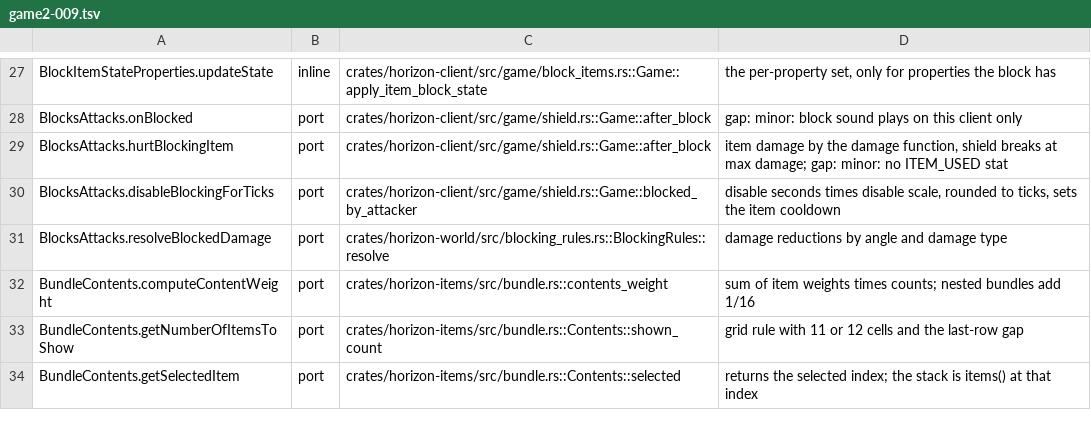
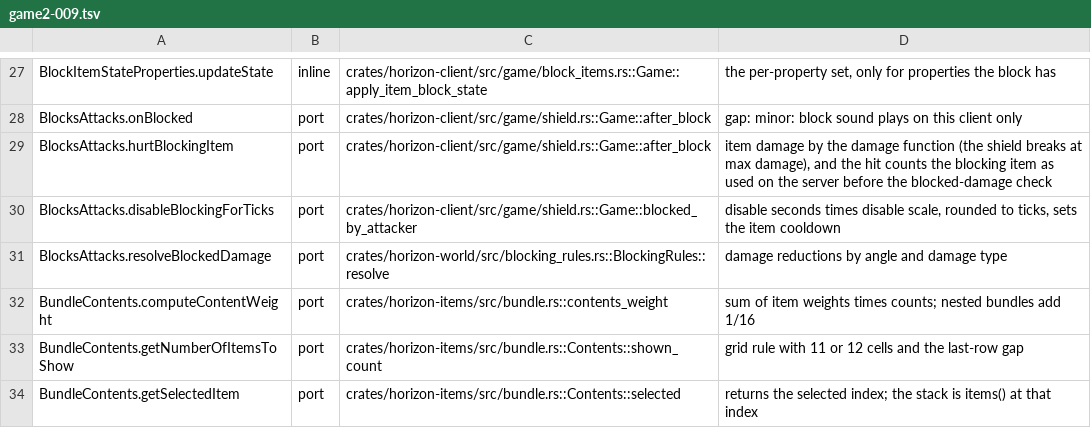
Before and after one commit to heyskylo/horizon-ios, a TSV file: tools/port_map/game2-009.tsv, drawn as a sheet; only a part is shown, gaps mark what is left out.

Commit message:
port_map: BlocksAttacks.hurtBlockingItem has the ITEM_USED award
The row said the statistic was never awarded; `after_block` awards it
before the blocked-damage check now.

```diff
--- a/tools/port_map/game2-009.tsv
+++ b/tools/port_map/game2-009.tsv
@@ -28,3 +28,3 @@ BlockItemStateProperties.updateState	inline	crates/horizon-client/src/game/block
 BlocksAttacks.onBlocked	port	crates/horizon-client/src/game/shield.rs::Game::after_block	gap: minor: block sound plays on this client only
-BlocksAttacks.hurtBlockingItem	port	crates/horizon-client/src/game/shield.rs::Game::after_block	item damage by the damage function, shield breaks at max damage; gap: minor: no ITEM_USED stat
+BlocksAttacks.hurtBlockingItem	port	crates/horizon-client/src/game/shield.rs::Game::after_block	item damage by the damage function (the shield breaks at max damage), and the hit counts the blocking item as used on the server before the blocked-damage check
 BlocksAttacks.disableBlockingForTicks	port	crates/horizon-client/src/game/shield.rs::Game::blocked_by_attacker	disable seconds times disable scale, rounded to ticks, sets the item cooldown
```
